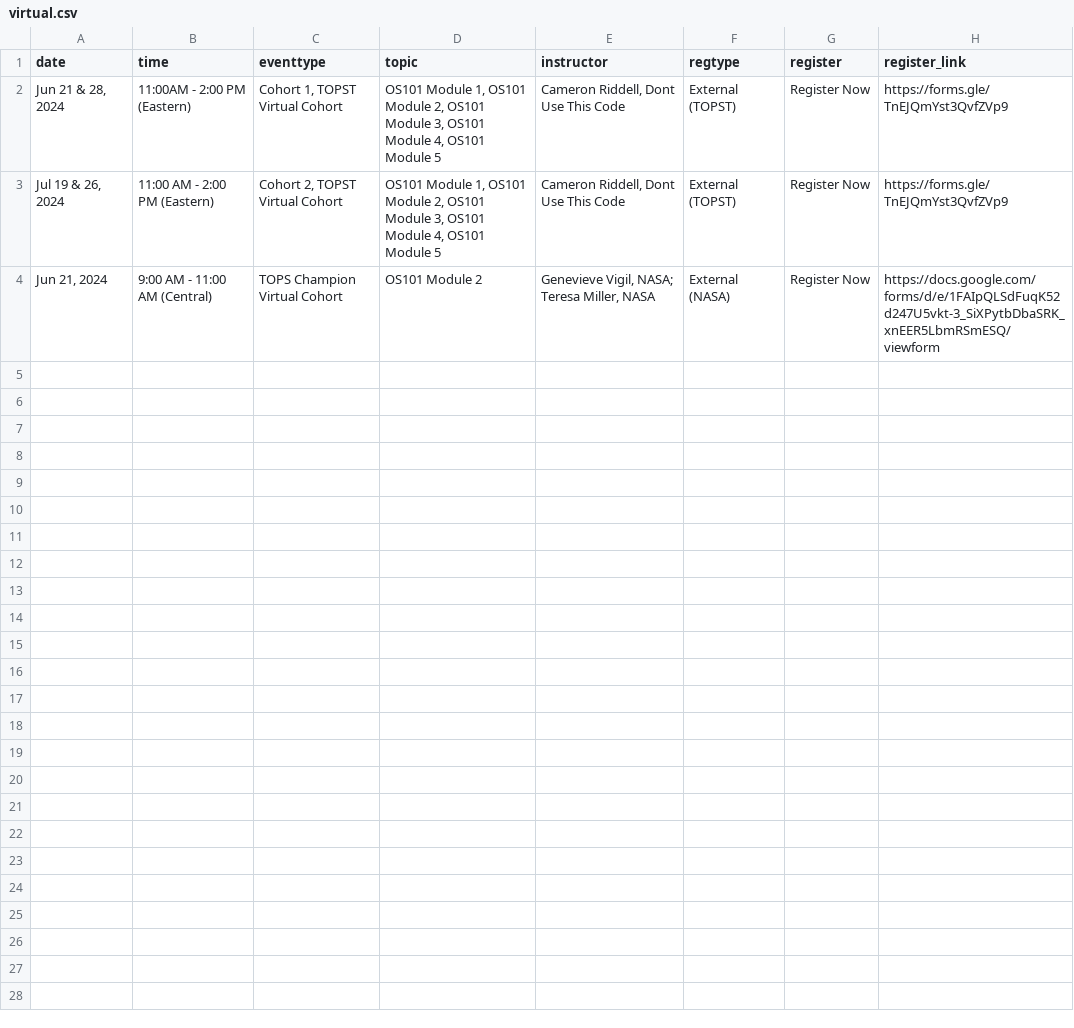
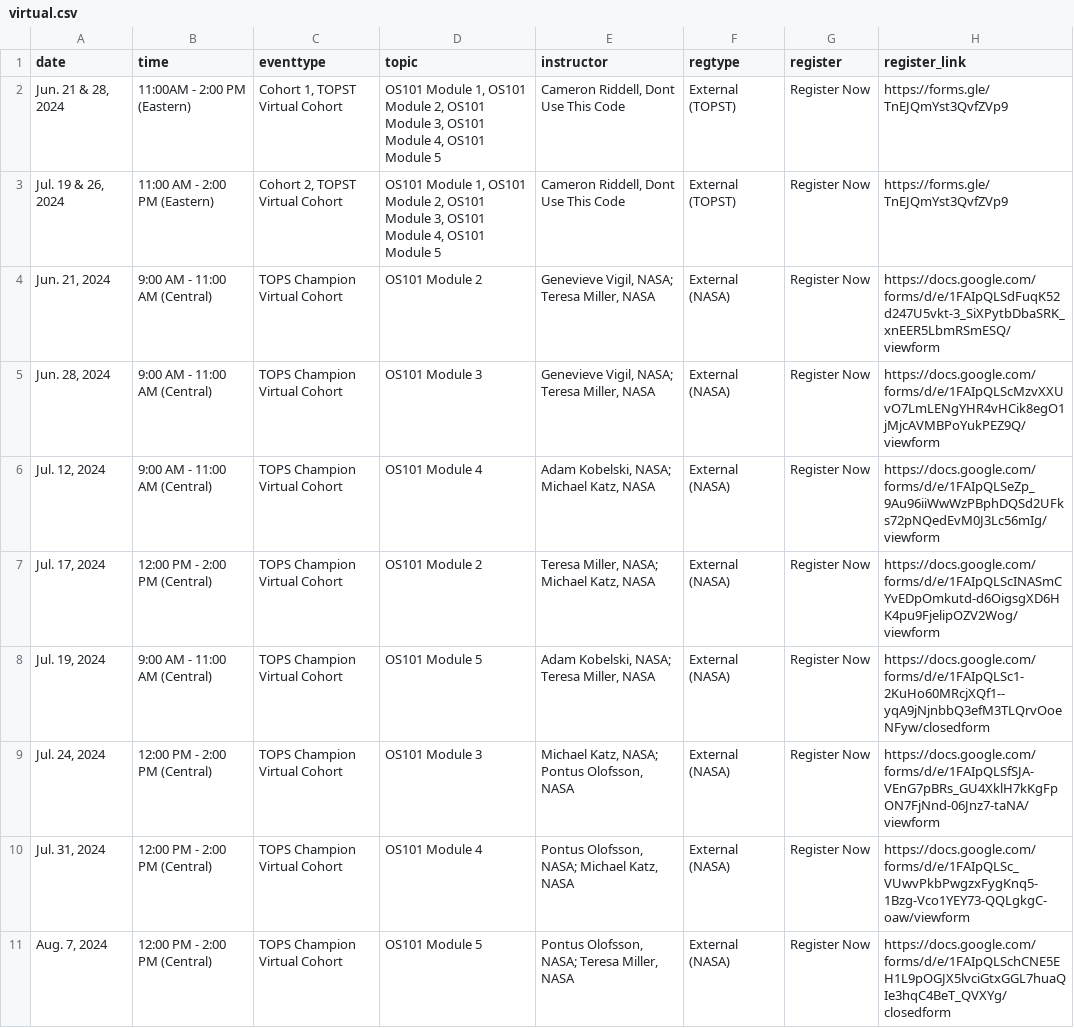
Before and after one commit to bressler1995/TOPS-Website-Front-End, a CSV file: _data/virtual.csv, drawn as a sheet.

Commit message:
Add remaining virtual cohorts for TOPS Champions in the summer

```diff
--- a/_data/virtual.csv
+++ b/_data/virtual.csv
@@ -1,4 +1,11 @@
 date,time,eventtype,topic,instructor,regtype,register,register_link
-"Jun 21 & 28, 2024",11:00AM - 2:00 PM (Eastern),"Cohort 1, TOPST Virtual Cohort","OS101 Module 1, OS101 Module 2, OS101 Module 3, OS101 Module 4, OS101 Module 5","Cameron Riddell, Dont Use This Code",External (TOPST),Register Now,https://forms.gle/TnEJQmYst3QvfZVp9
-"Jul 19 & 26, 2024",11:00 AM - 2:00 PM (Eastern),"Cohort 2, TOPST Virtual Cohort","OS101 Module 1, OS101 Module 2, OS101 Module 3, OS101 Module 4, OS101 Module 5","Cameron Riddell, Dont Use This Code",External (TOPST),Register Now,https://forms.gle/TnEJQmYst3QvfZVp9
-"Jun 21, 2024",9:00 AM - 11:00 AM (Central),TOPS Champion Virtual Cohort,OS101 Module 2,"Genevieve Vigil, NASA; Teresa Miller, NASA",External (NASA),Register Now,https://docs.google.com/forms/d/e/1FAIpQLSdFuqK52d247U5vkt-3_SiXPytbDbaSRK_xnEER5LbmRSmESQ/viewform
+"Jun. 21 & 28, 2024",11:00AM - 2:00 PM (Eastern),"Cohort 1, TOPST Virtual Cohort","OS101 Module 1, OS101 Module 2, OS101 Module 3, OS101 Module 4, OS101 Module 5","Cameron Riddell, Dont Use This Code",External (TOPST),Register Now,https://forms.gle/TnEJQmYst3QvfZVp9
+"Jul. 19 & 26, 2024",11:00 AM - 2:00 PM (Eastern),"Cohort 2, TOPST Virtual Cohort","OS101 Module 1, OS101 Module 2, OS101 Module 3, OS101 Module 4, OS101 Module 5","Cameron Riddell, Dont Use This Code",External (TOPST),Register Now,https://forms.gle/TnEJQmYst3QvfZVp9
+"Jun. 21, 2024",9:00 AM - 11:00 AM (Central),TOPS Champion Virtual Cohort,OS101 Module 2,"Genevieve Vigil, NASA; Teresa Miller, NASA",External (NASA),Register Now,https://docs.google.com/forms/d/e/1FAIpQLSdFuqK52d247U5vkt-3_SiXPytbDbaSRK_xnEER5LbmRSmESQ/viewform
+"Jun. 28, 2024",9:00 AM - 11:00 AM (Central),TOPS Champion Virtual Cohort,OS101 Module 3,"Genevieve Vigil, NASA; Teresa Miller, NASA",External (NASA),Register Now,https://docs.google.com/forms/d/e/1FAIpQLScMzvXXUvO7LmLENgYHR4vHCik8egO1jMjcAVMBPoYukPEZ9Q/viewform
+"Jul. 12, 2024",9:00 AM - 11:00 AM (Central),TOPS Champion Virtual Cohort,OS101 Module 4,"Adam Kobelski, NASA; Michael Katz, NASA",External (NASA),Register Now,https://docs.google.com/forms/d/e/1FAIpQLSeZp_9Au96iiWwWzPBphDQSd2UFks72pNQedEvM0J3Lc56mIg/viewform
+"Jul. 17, 2024",12:00 PM - 2:00 PM (Central),TOPS Champion Virtual Cohort,OS101 Module 2,"Teresa Miller, NASA; Michael Katz, NASA",External (NASA),Register Now,https://docs.google.com/forms/d/e/1FAIpQLScINASmCYvEDpOmkutd-d6OigsgXD6HK4pu9FjelipOZV2Wog/viewform
+"Jul. 19, 2024",9:00 AM - 11:00 AM (Central),TOPS Champion Virtual Cohort,OS101 Module 5,"Adam Kobelski, NASA; Teresa Miller, NASA",External (NASA),Register Now,https://docs.google.com/forms/d/e/1FAIpQLSc1-2KuHo60MRcjXQf1--yqA9jNjnbbQ3efM3TLQrvOoeNFyw/closedform
+"Jul. 24, 2024",12:00 PM - 2:00 PM (Central),TOPS Champion Virtual Cohort,OS101 Module 3,"Michael Katz, NASA; Pontus Olofsson, NASA",External (NASA),Register Now,https://docs.google.com/forms/d/e/1FAIpQLSfSJA-VEnG7pBRs_GU4XklH7kKgFpON7FjNnd-06Jnz7-taNA/viewform
+"Jul. 31, 2024",12:00 PM - 2:00 PM (Central),TOPS Champion Virtual Cohort,OS101 Module 4,"Pontus Olofsson, NASA; Michael Katz, NASA",External (NASA),Register Now,https://docs.google.com/forms/d/e/1FAIpQLSc_VUwvPkbPwgzxFygKnq5-1Bzg-Vco1YEY73-QQLgkgC-oaw/viewform
+"Aug. 7, 2024",12:00 PM - 2:00 PM (Central),TOPS Champion Virtual Cohort,OS101 Module 5,"Pontus Olofsson, NASA; Teresa Miller, NASA",External (NASA),Register Now,https://docs.google.com/forms/d/e/1FAIpQLSchCNE5EH1L9pOGJX5lvciGtxGGL7huaQIe3hqC4BeT_QVXYg/closedform
```
